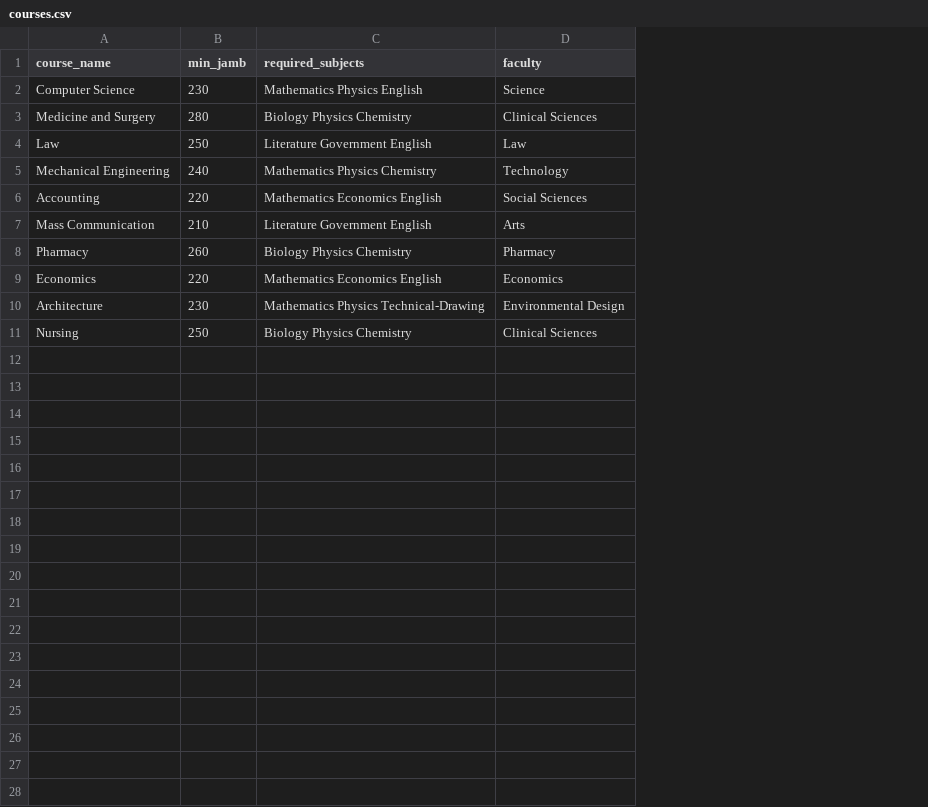
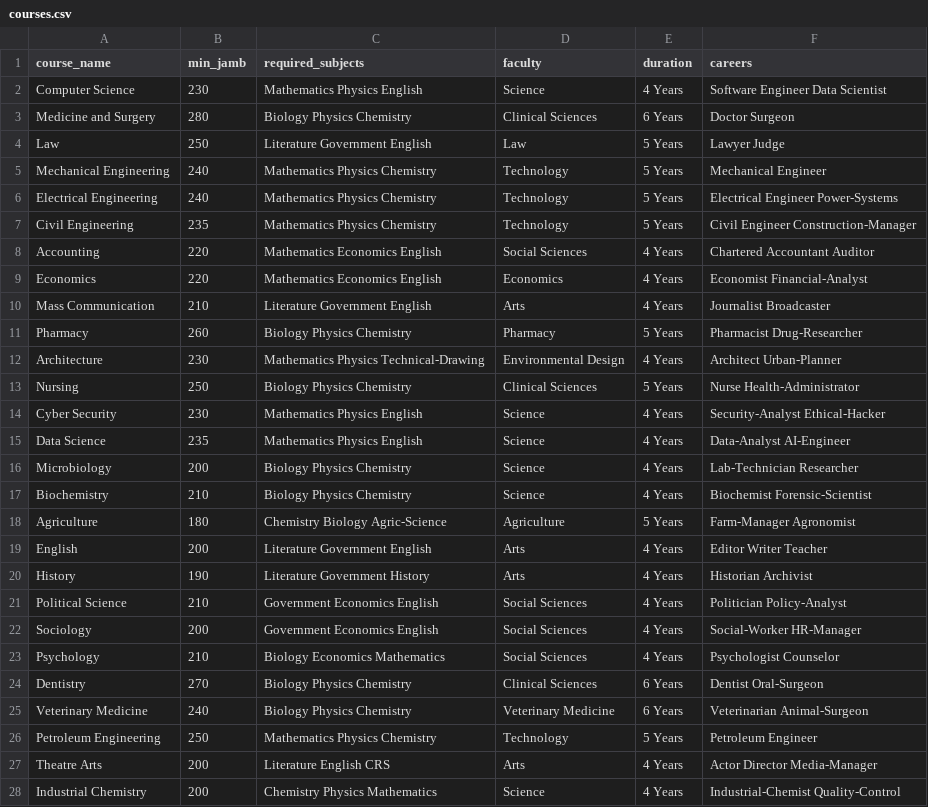
Before and after one commit to buildwithafolayan/course-recommender, a CSV file: courses.csv, drawn as a sheet; only a part is shown; the diff covers the shown part only; the diff names each change by its address in the sheet, - before the commit and + after, or states it on an @@ line.

Commit message:
Final Polish: Expanded database to 30 courses and updated UI branding

```diff
--- a/courses.csv
+++ b/courses.csv
+column E (duration), rows 2-5: 4 Years | 6 Years | 5 Years | 5 Years; row 8: 4 Years; rows 10-13: 4 Years | 5 Years | 4 Years | 5 Years
+column F (careers), rows 2-5: Software Engineer Data Scientist | Doctor Surgeon | Lawyer Judge | Mechanical Engineer; row 8: Chartered Accountant Auditor; rows 10-13: Journalist Broadcaster | Pharmacist Drug-Researcher | Architect Urban-Planner | Nurse Health-Administrator
+row 6: Electrical Engineering | 240 | Mathematics Physics Chemistry | Technology | 5 Years | Electrical Engineer Power-Systems
+row 7: Civil Engineering | 235 | Mathematics Physics Chemistry | Technology | 5 Years | Civil Engineer Construction-Manager
+row 14: Cyber Security | 230 | Mathematics Physics English | Science | 4 Years | Security-Analyst Ethical-Hacker
+row 15: Data Science | 235 | Mathematics Physics English | Science | 4 Years | Data-Analyst AI-Engineer
+row 16: Microbiology | 200 | Biology Physics Chemistry | Science | 4 Years | Lab-Technician Researcher
+row 17: Biochemistry | 210 | Biology Physics Chemistry | Science | 4 Years | Biochemist Forensic-Scientist
+row 18: Agriculture | 180 | Chemistry Biology Agric-Science | Agriculture | 5 Years | Farm-Manager Agronomist
+row 19: English | 200 | Literature Government English | Arts | 4 Years | Editor Writer Teacher
+row 20: History | 190 | Literature Government History | Arts | 4 Years | Historian Archivist
+row 21: Political Science | 210 | Government Economics English | Social Sciences | 4 Years | Politician Policy-Analyst
+row 22: Sociology | 200 | Government Economics English | Social Sciences | 4 Years | Social-Worker HR-Manager
+row 23: Psychology | 210 | Biology Economics Mathematics | Social Sciences | 4 Years | Psychologist Counselor
+row 24: Dentistry | 270 | Biology Physics Chemistry | Clinical Sciences | 6 Years | Dentist Oral-Surgeon
+row 25: Veterinary Medicine | 240 | Biology Physics Chemistry | Veterinary Medicine | 6 Years | Veterinarian Animal-Surgeon
+row 26: Petroleum Engineering | 250 | Mathematics Physics Chemistry | Technology | 5 Years | Petroleum Engineer
+row 27: Theatre Arts | 200 | Literature English CRS | Arts | 4 Years | Actor Director Media-Manager
+row 28: Industrial Chemistry | 200 | Chemistry Physics Mathematics | Science | 4 Years | Industrial-Chemist Quality-Control
```
Also changed, not shown: 3 added rows elsewhere in this file, 2 other files.
